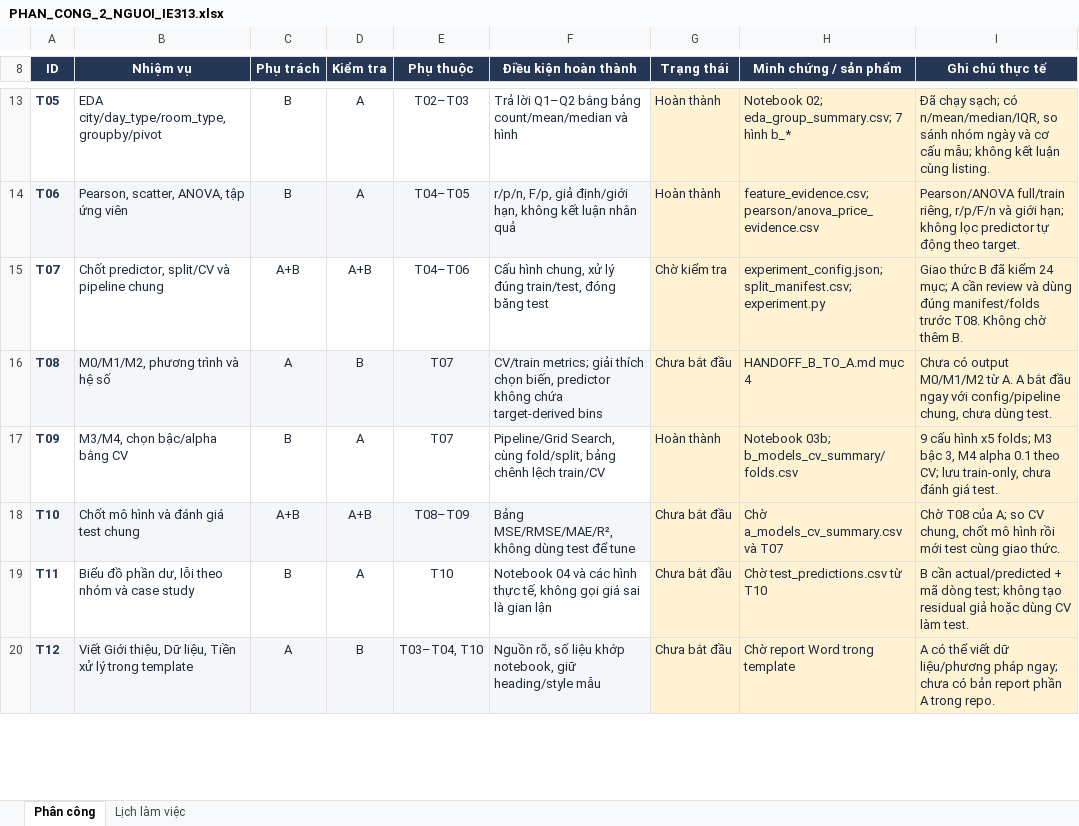
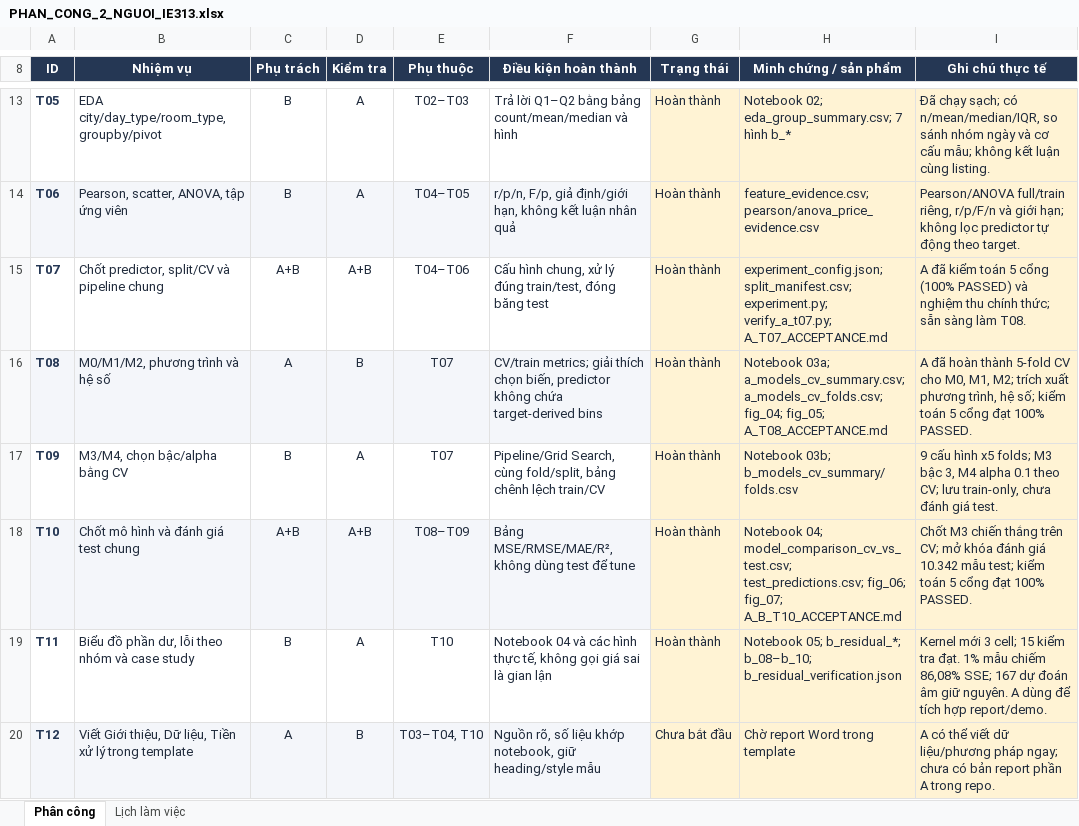
Before and after one commit to HuuHan12/airbnb-price-analysis-eda, an Excel workbook: reports/PHAN_CONG_2_NGUOI_IE313.xlsx, sheet Phân công, drawn as a sheet; only a part is shown, gaps mark what is left out; values as stored, in another font and other column widths than the file's, no borders; conditional formats and table styles not drawn; the diff covers the shown part only; the diff names each change by its address in the sheet, - before the commit and + after, or states it on an @@ line.

Commit message:
Complete B residual analysis and update report handoff and task tracker

```diff
--- a/reports/PHAN_CONG_2_NGUOI_IE313.xlsx (sheet Phân công)
+++ b/reports/PHAN_CONG_2_NGUOI_IE313.xlsx (sheet Phân công)
-G15 (Trạng thái): Chờ kiểm tra
+G15 (Trạng thái): Hoàn thành
-H15 (Minh chứng / sản phẩm): experiment_config.json; split_manifest.csv; experiment.py
+H15 (Minh chứng / sản phẩm): experiment_config.json; split_manifest.csv; experiment.py; verify_a_t07.py; A_T07_ACCEPTANCE.md
-I15 (Ghi chú thực tế): Giao thức B đã kiểm 24 mục; A cần review và dùng đúng manifest/folds trước T08. Không chờ thêm B.
+I15 (Ghi chú thực tế): A đã kiểm toán 5 cổng (100% PASSED) và nghiệm thu chính thức; sẵn sàng làm T08.
-G16 (Trạng thái): Chưa bắt đầu
+G16 (Trạng thái): Hoàn thành
-H16 (Minh chứng / sản phẩm): HANDOFF_B_TO_A.md mục 4
+H16 (Minh chứng / sản phẩm): Notebook 03a; a_models_cv_summary.csv; a_models_cv_folds.csv; fig_04; fig_05; A_T08_ACCEPTANCE.md
-I16 (Ghi chú thực tế): Chưa có output M0/M1/M2 từ A. A bắt đầu ngay với config/pipeline chung, chưa dùng test.
+I16 (Ghi chú thực tế): A đã hoàn thành 5-fold CV cho M0, M1, M2; trích xuất phương trình, hệ số; kiểm toán 5 cổng đạt 100% PASSED.
-G18:G19 (Trạng thái): Chưa bắt đầu
+G18:G19 (Trạng thái): Hoàn thành
-H18 (Minh chứng / sản phẩm): Chờ a_models_cv_summary.csv và T07
+H18 (Minh chứng / sản phẩm): Notebook 04; model_comparison_cv_vs_test.csv; test_predictions.csv; fig_06; fig_07; A_B_T10_ACCEPTANCE.md
-I18 (Ghi chú thực tế): Chờ T08 của A; so CV chung, chốt mô hình rồi mới test cùng giao thức.
+I18 (Ghi chú thực tế): Chốt M3 chiến thắng trên CV; mở khóa đánh giá 10.342 mẫu test; kiểm toán 5 cổng đạt 100% PASSED.
-H19 (Minh chứng / sản phẩm): Chờ test_predictions.csv từ T10
+H19 (Minh chứng / sản phẩm): Notebook 05; b_residual_*; b_08–b_10; b_residual_verification.json
-I19 (Ghi chú thực tế): B cần actual/predicted + mã dòng test; không tạo residual giả hoặc dùng CV làm test.
+I19 (Ghi chú thực tế): Kernel mới 3 cell; 15 kiểm tra đạt. 1% mẫu chiếm 86,08% SSE; 167 dự đoán âm giữ nguyên. A dùng để tích hợp report/demo.
```
Also changed, not shown: 7 edited cells elsewhere in this sheet, sheet Lịch làm việc, 28 other files.
